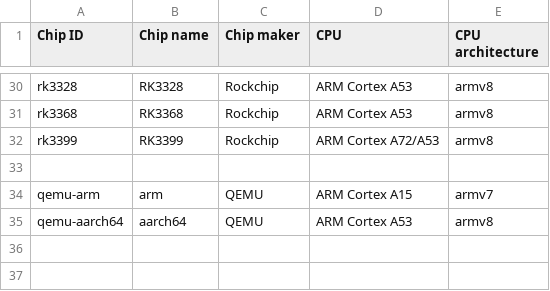
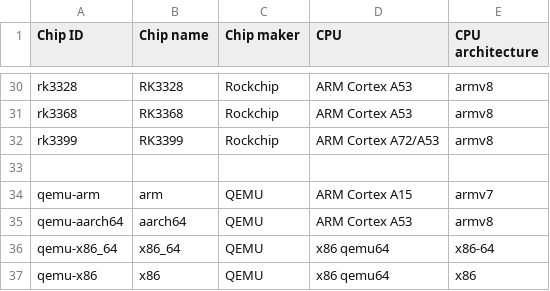
Before and after one commit to johang/sd-card-images, a CSV file: chips.csv, drawn as a sheet; only a part is shown, gaps mark what is left out; the diff names each change by its address in the sheet, - before the commit and + after, or states it on an @@ line.

```diff
--- a/chips.csv
+++ b/chips.csv
+row 36: qemu-x86_64 | x86_64 | QEMU | x86 qemu64 | x86-64
+row 37: qemu-x86 | x86 | QEMU | x86 qemu64 | x86
```
Also changed, not shown: boards.csv, 13 other files.
